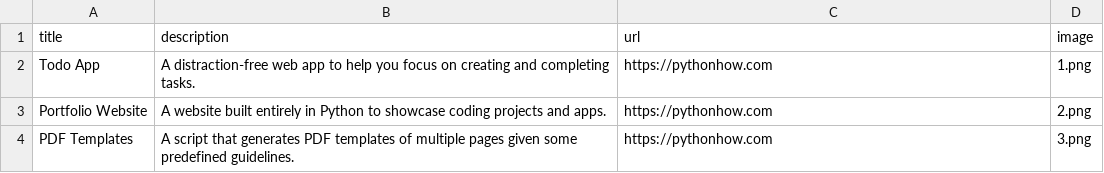
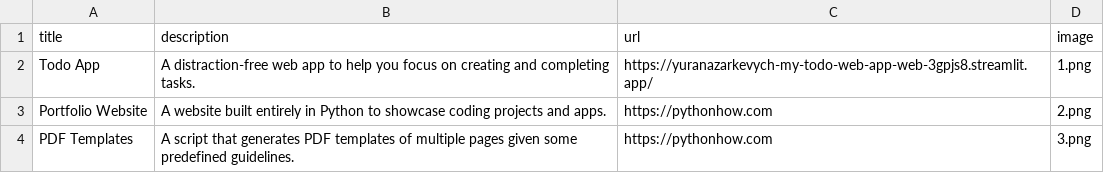
Before and after one commit to YuraNazarkevych/Portfolio-website, a CSV file: data.csv, drawn as a sheet; only a part is shown.

```diff
--- a/data.csv
+++ b/data.csv
@@ -1,3 +1,3 @@
 title;description;url;image
-Todo App;A distraction-free web app to help you focus on creating and completing tasks.;https://pythonhow.com;1.png
+Todo App;A distraction-free web app to help you focus on creating and completing tasks.;https://yuranazarkevych-my-todo-web-app-web-3gpjs8.streamlit.app/;1.png
 Portfolio Website;A website built entirely in Python to showcase coding projects and apps.;https://pythonhow.com;2.png
```
Also changed, not shown: 1 other file.
